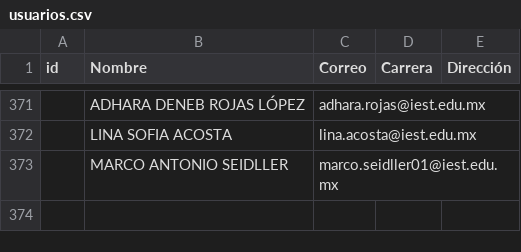
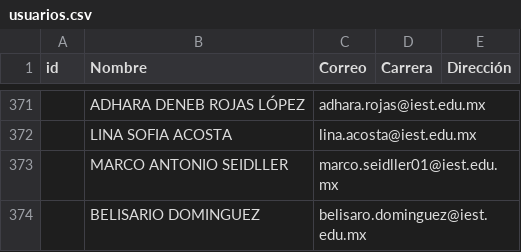
Before and after one commit to renauds25/reporte-canvas, a CSV file: data/usuarios.csv, drawn as a sheet; only a part is shown, gaps mark what is left out; the diff names each change by its address in the sheet, - before the commit and + after, or states it on an @@ line.

```diff
--- a/data/usuarios.csv
+++ b/data/usuarios.csv
+row 374:  | BELISARIO DOMINGUEZ | belisaro.dominguez@iest.edu.mx
```
Also changed, not shown: data/capacitaciones.csv.
